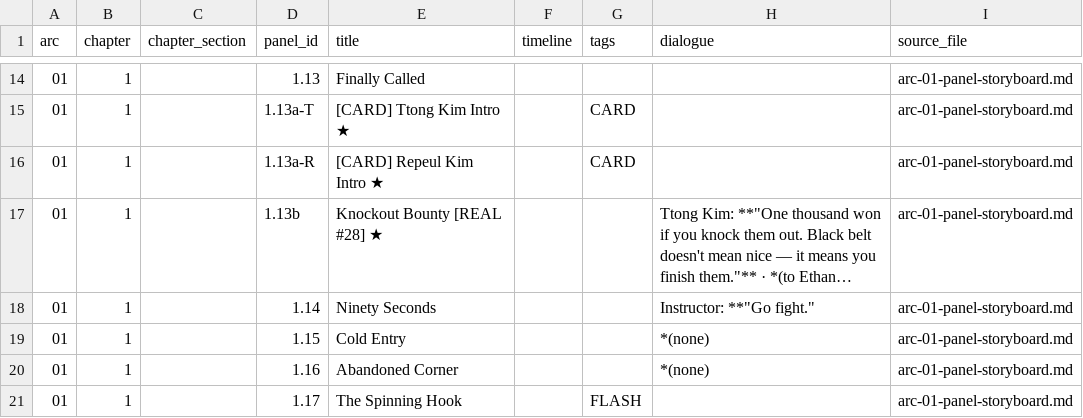
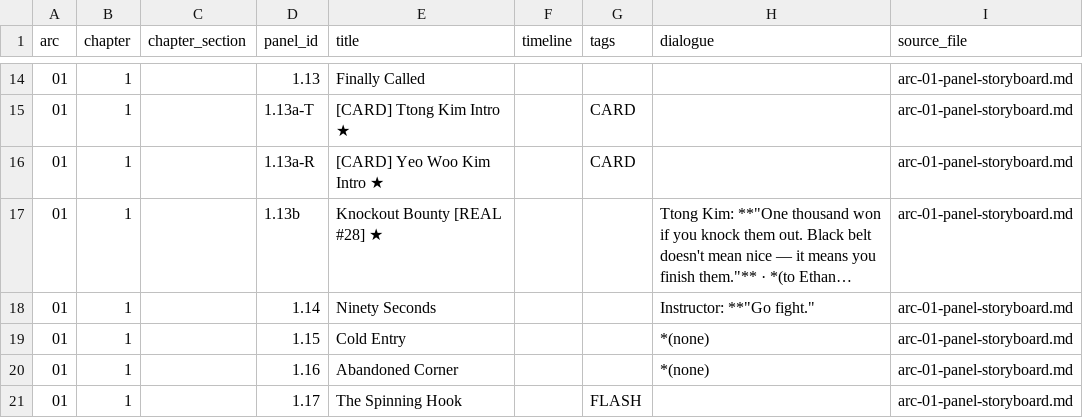
Before and after one commit to darylhuynh/tkd, a CSV file: reference-sheets/google-sheets-import/Storyboard-Index.csv, drawn as a sheet; only a part is shown, gaps mark what is left out; long unchanged cells end in …; the diff names each change by its address in the sheet, - before the commit and + after, or states it on an @@ line.

```diff
--- a/reference-sheets/google-sheets-import/Storyboard-Index.csv
+++ b/reference-sheets/google-sheets-import/Storyboard-Index.csv
-E16 (title): [CARD] Repeul Kim Intro ★
+E16 (title): [CARD] Yeo Woo Kim Intro ★
```
Also changed, not shown: reference-sheets/google-sheets-import/Yeo-Woo-Kim.csv, 41 other files.
